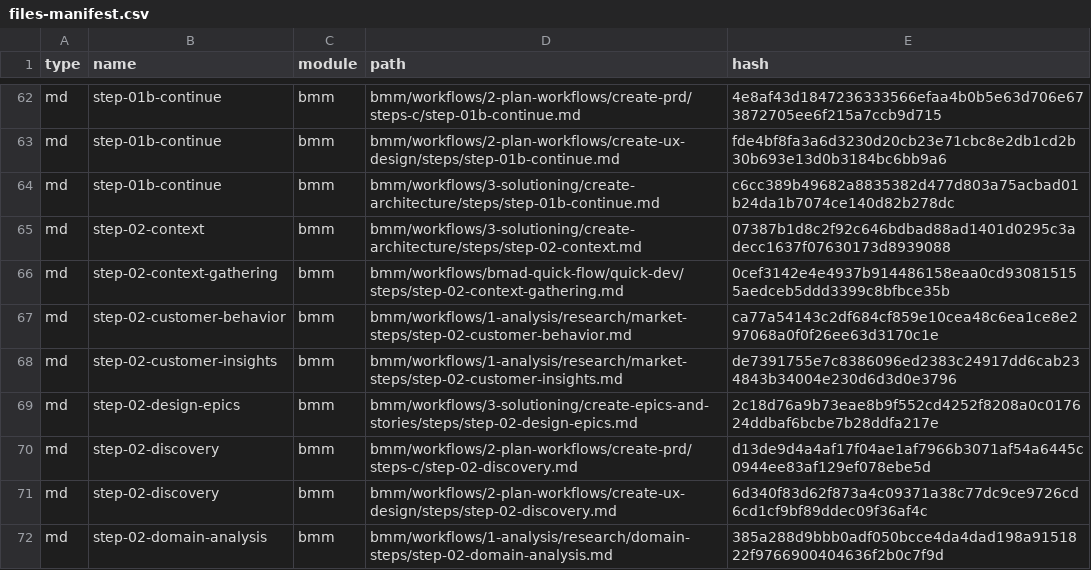
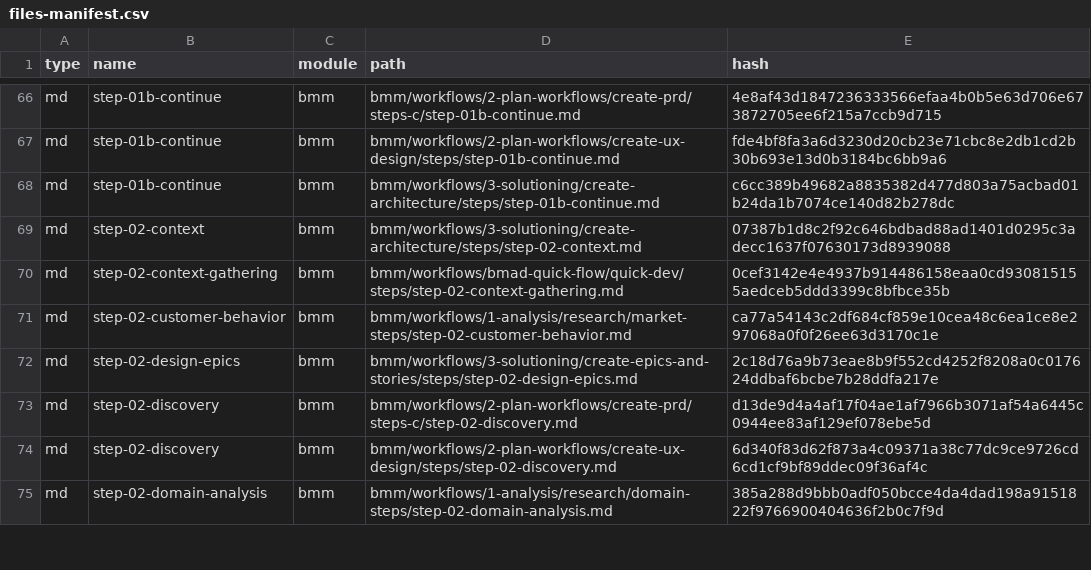
Before and after one commit to nocodehackers-studio/media-education-solutions, a CSV file: _bmad/_config/files-manifest.csv, drawn as a sheet; only a part is shown, gaps mark what is left out; removed rows and columns are numbered as before the commit, all else as after; the diff covers the shown part only; the diff names each change by its address in the sheet, - before the commit and + after, or states it on an @@ line.

```diff
--- a/_bmad/_config/files-manifest.csv
+++ b/_bmad/_config/files-manifest.csv
-row 68: md | step-02-customer-insights | bmm | bmm/workflows/1-analysis/research/market-steps/step-02-customer-insights.md | de7391755e7c8386096ed2383c24917dd6cab234843b34004e230d6d3d0e3796
```
Also changed, not shown: 7 added rows and 12 edited cells elsewhere in this file, _bmad/_config/agent-manifest.csv, _bmad/_config/bmad-help.csv, 29 other files.
